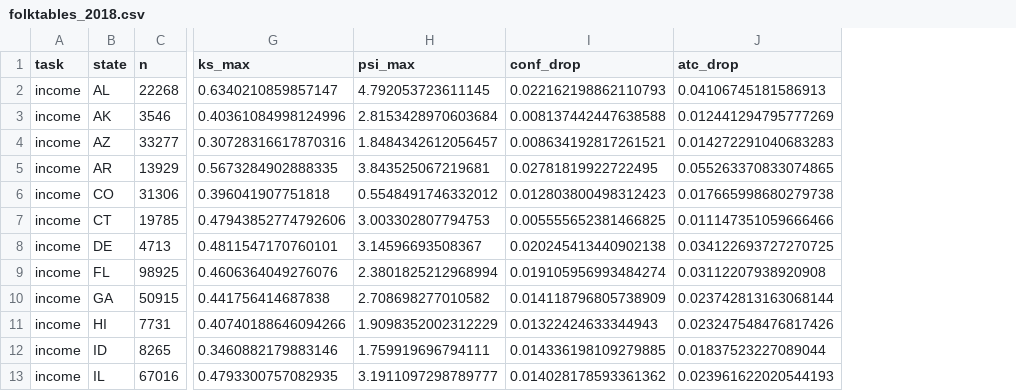
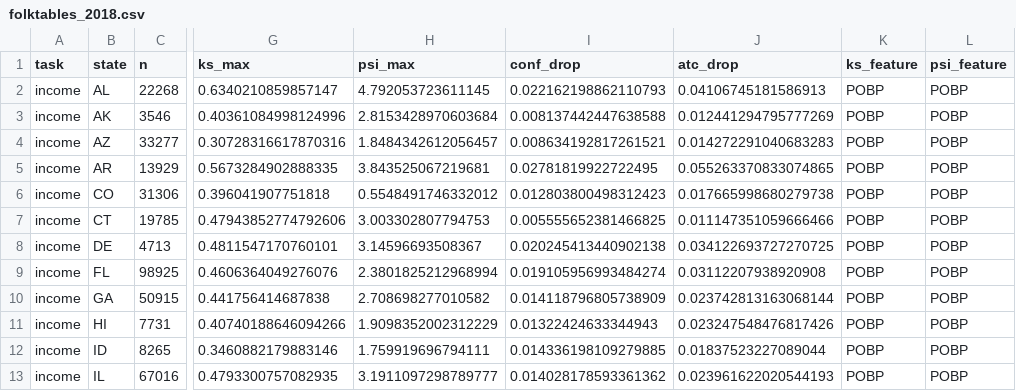
Before and after one commit to krishdef7/ml-sentinel, a CSV file: results/folktables_2018.csv, drawn as a sheet; only a part is shown, gaps mark what is left out; the diff names each change by its address in the sheet, - before the commit and + after, or states it on an @@ line.

Commit message:
Record which feature drives drift, add cutoff sensitivity, fix theory notes
- Benchmark now stores the feature behind the max KS/PSI score. Full rerun
  reproduces every committed row exactly; the new columns show the max is
  place of birth (income) and race (employment, public coverage).
- Summary JSON is committed (README linked to it but it was gitignored) and
  includes a 1/2/3/5-point "degraded" cutoff sweep.
- Theory notes rewritten: removed an unsupported correlation claim and the
  information-theoretic "theorem"; state plainly that confidence-based
  monitors, ATC included, cannot see concept shift with unchanged P(X).
- Library: per-feature *_scores functions, explicit threshold=0 respected,
  seeded MMD and bootstrap, Wasserstein uses max like the others; removed
  unused utils module and leftover examples; trimmed dependencies.

```diff
--- a/results/folktables_2018.csv
+++ b/results/folktables_2018.csv
+column K (ks_feature), rows 2-13: all POBP
+column L (psi_feature), rows 2-13: all POBP
```
Also changed, not shown: 14 other files.
